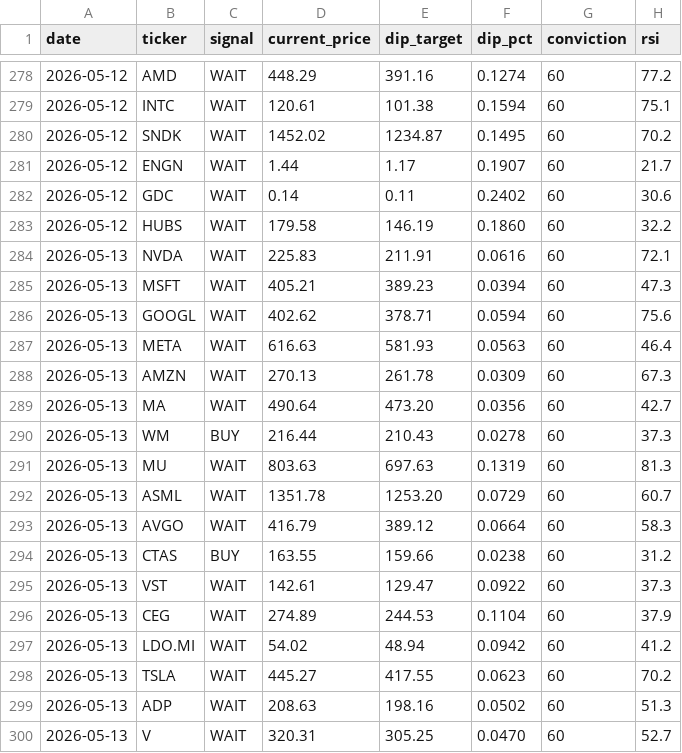
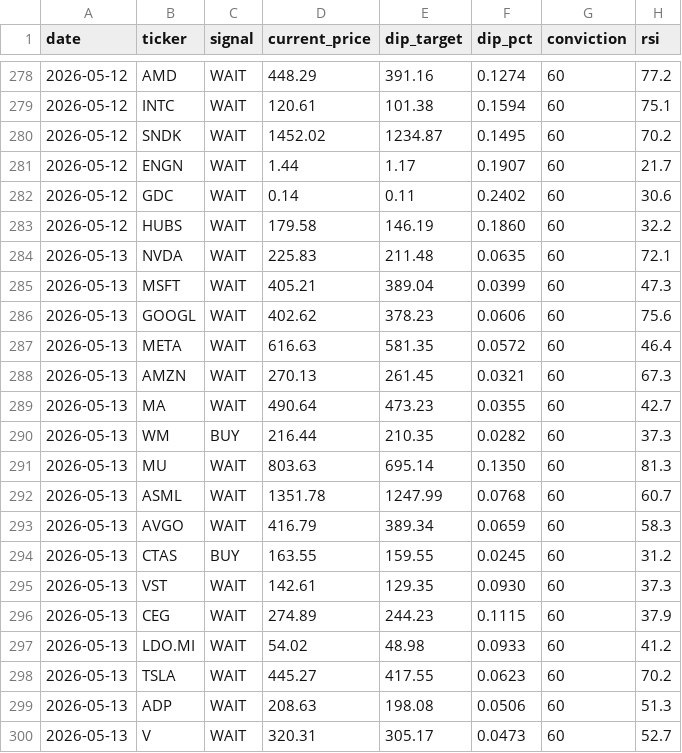
Before and after one commit to smartbalanced-sgc/sgc-dip-engine, a CSV file: data/signal_history.csv, drawn as a sheet; only a part is shown, gaps mark what is left out; the diff covers the shown part only; the diff names each change by its address in the sheet, - before the commit and + after, or states it on an @@ line.

Commit message:
Archive signals: 2026-05-13

```diff
--- a/data/signal_history.csv
+++ b/data/signal_history.csv
-E284 (dip_target): 211.91
+E284 (dip_target): 211.48
-F284 (dip_pct): 0.0616
+F284 (dip_pct): 0.0635
-E285 (dip_target): 389.23
+E285 (dip_target): 389.04
-F285 (dip_pct): 0.0394
+F285 (dip_pct): 0.0399
-E286 (dip_target): 378.71
+E286 (dip_target): 378.23
-F286 (dip_pct): 0.0594
+F286 (dip_pct): 0.0606
-E287 (dip_target): 581.93
+E287 (dip_target): 581.35
-F287 (dip_pct): 0.0563
+F287 (dip_pct): 0.0572
-E288 (dip_target): 261.78
+E288 (dip_target): 261.45
-F288 (dip_pct): 0.0309
+F288 (dip_pct): 0.0321
-E289 (dip_target): 473.20
+E289 (dip_target): 473.23
-F289 (dip_pct): 0.0356
+F289 (dip_pct): 0.0355
-E290 (dip_target): 210.43
+E290 (dip_target): 210.35
-F290 (dip_pct): 0.0278
+F290 (dip_pct): 0.0282
-E291 (dip_target): 697.63
+E291 (dip_target): 695.14
-F291 (dip_pct): 0.1319
+F291 (dip_pct): 0.1350
-E292 (dip_target): 1253.20
+E292 (dip_target): 1247.99
-F292 (dip_pct): 0.0729
+F292 (dip_pct): 0.0768
-E293 (dip_target): 389.12
+E293 (dip_target): 389.34
-F293 (dip_pct): 0.0664
+F293 (dip_pct): 0.0659
-E294 (dip_target): 159.66
+E294 (dip_target): 159.55
-F294 (dip_pct): 0.0238
+F294 (dip_pct): 0.0245
-E295 (dip_target): 129.47
+E295 (dip_target): 129.35
-F295 (dip_pct): 0.0922
+F295 (dip_pct): 0.0930
-E296 (dip_target): 244.53
+E296 (dip_target): 244.23
-F296 (dip_pct): 0.1104
+F296 (dip_pct): 0.1115
-E297 (dip_target): 48.94
+E297 (dip_target): 48.98
-F297 (dip_pct): 0.0942
+F297 (dip_pct): 0.0933
-E299 (dip_target): 198.16
+E299 (dip_target): 198.08
-F299 (dip_pct): 0.0502
+F299 (dip_pct): 0.0506
-E300 (dip_target): 305.25
+E300 (dip_target): 305.17
-F300 (dip_pct): 0.0470
+F300 (dip_pct): 0.0473
```
Also changed, not shown: 20 edited cells elsewhere in this file.
